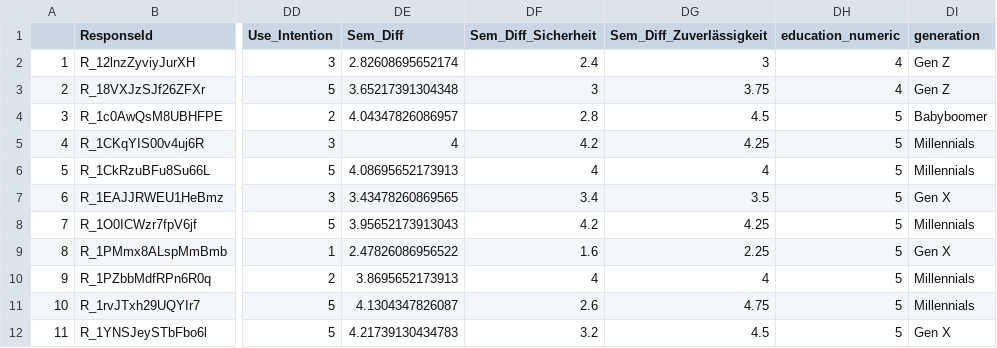
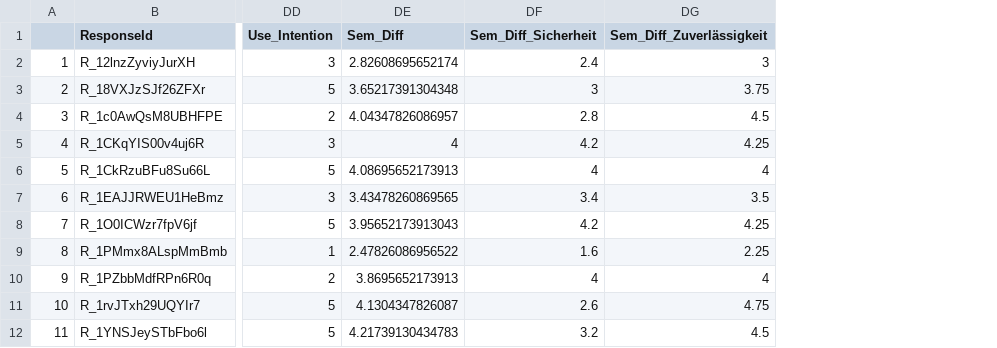
Before and after one commit to DanaScholz/UXplorers, a CSV file: Daten/final_data.csv, drawn as a sheet; only a part is shown, gaps mark what is left out; the diff names each change by its address in the sheet, - before the commit and + after, or states it on an @@ line.

```diff
--- a/Daten/final_data.csv
+++ b/Daten/final_data.csv
-column DH (education_numeric), rows 2-12: 4 | 4 | 5 | 5 | 5 | 5 | 5 | 5 | 5 | 5 | 5
-column DI (generation), rows 2-12: Gen Z | Gen Z | Babyboomer | Millennials | Millennials | Gen X | Millennials | Gen X | Millennials | Millennials | Gen X
```
Also changed, not shown: 3 other files.
